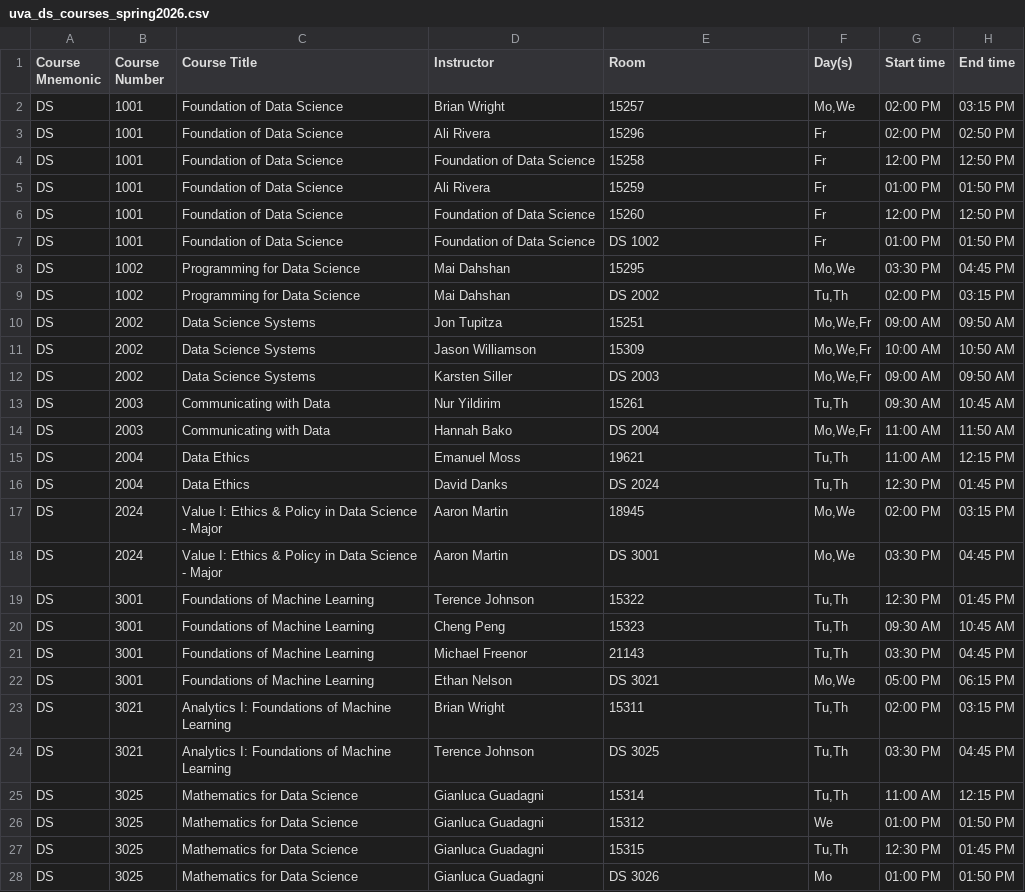
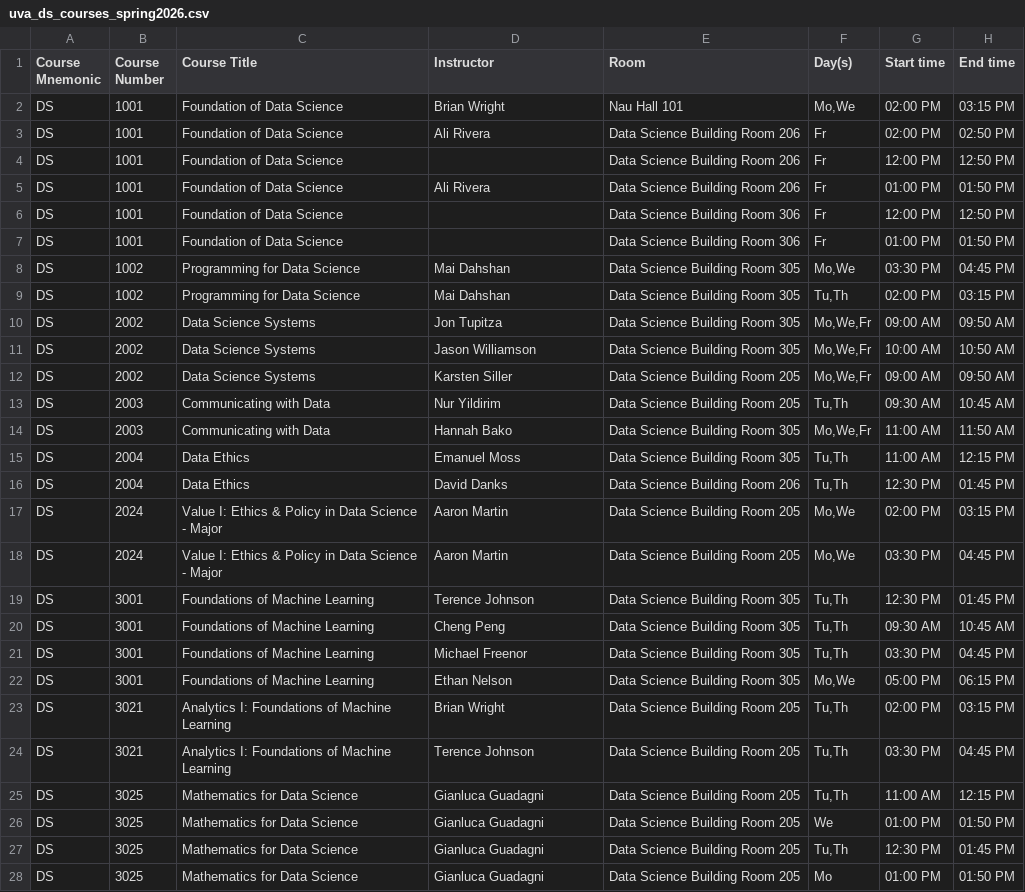
Before and after one commit to EmujinBat/DS4320, a CSV file: uva_ds_courses_spring2026.csv, drawn as a sheet; only a part is shown; the diff covers the shown part only.

Commit message:
updating data created in problem 2

```diff
--- a/uva_ds_courses_spring2026.csv
+++ b/uva_ds_courses_spring2026.csv
@@ -1,28 +1,28 @@
 Course Mnemonic,Course Number,Course Title,Instructor,Room,Day(s),Start time,End time
-DS,1001,Foundation of Data Science,Brian Wright,15257,"Mo,We",02:00 PM,03:15 PM
-DS,1001,Foundation of Data Science,Ali Rivera,15296,Fr,02:00 PM,02:50 PM
-DS,1001,Foundation of Data Science,Foundation of Data Science,15258,Fr,12:00 PM,12:50 PM
-DS,1001,Foundation of Data Science,Ali Rivera,15259,Fr,01:00 PM,01:50 PM
-DS,1001,Foundation of Data Science,Foundation of Data Science,15260,Fr,12:00 PM,12:50 PM
-DS,1001,Foundation of Data Science,Foundation of Data Science,DS 1002,Fr,01:00 PM,01:50 PM
-DS,1002,Programming for Data Science,Mai Dahshan,15295,"Mo,We",03:30 PM,04:45 PM
-DS,1002,Programming for Data Science,Mai Dahshan,DS 2002,"Tu,Th",02:00 PM,03:15 PM
-DS,2002,Data Science Systems,Jon Tupitza,15251,"Mo,We,Fr",09:00 AM,09:50 AM
-DS,2002,Data Science Systems,Jason Williamson,15309,"Mo,We,Fr",10:00 AM,10:50 AM
-DS,2002,Data Science Systems,Karsten Siller,DS 2003,"Mo,We,Fr",09:00 AM,09:50 AM
-DS,2003,Communicating with Data,Nur Yildirim,15261,"Tu,Th",09:30 AM,10:45 AM
-DS,2003,Communicating with Data,Hannah Bako,DS 2004,"Mo,We,Fr",11:00 AM,11:50 AM
-DS,2004,Data Ethics,Emanuel Moss,19621,"Tu,Th",11:00 AM,12:15 PM
-DS,2004,Data Ethics,David Danks,DS 2024,"Tu,Th",12:30 PM,01:45 PM
-DS,2024,Value I: Ethics & Policy in Data Science - Major,Aaron Martin,18945,"Mo,We",02:00 PM,03:15 PM
-DS,2024,Value I: Ethics & Policy in Data Science - Major,Aaron Martin,DS 3001,"Mo,We",03:30 PM,04:45 PM
-DS,3001,Foundations of Machine Learning,Terence Johnson,15322,"Tu,Th",12:30 PM,01:45 PM
-DS,3001,Foundations of Machine Learning,Cheng Peng,15323,"Tu,Th",09:30 AM,10:45 AM
-DS,3001,Foundations of Machine Learning,Michael Freenor,21143,"Tu,Th",03:30 PM,04:45 PM
-DS,3001,Foundations of Machine Learning,Ethan Nelson,DS 3021,"Mo,We",05:00 PM,06:15 PM
-DS,3021,Analytics I: Foundations of Machine Learning,Brian Wright,15311,"Tu,Th",02:00 PM,03:15 PM
-DS,3021,Analytics I: Foundations of Machine Learning,Terence Johnson,DS 3025,"Tu,Th",03:30 PM,04:45 PM
-DS,3025,Mathematics for Data Science,Gianluca Guadagni,15314,"Tu,Th",11:00 AM,12:15 PM
-DS,3025,Mathematics for Data Science,Gianluca Guadagni,15312,We,01:00 PM,01:50 PM
-DS,3025,Mathematics for Data Science,Gianluca Guadagni,15315,"Tu,Th",12:30 PM,01:45 PM
-DS,3025,Mathematics for Data Science,Gianluca Guadagni,DS 3026,Mo,01:00 PM,01:50 PM
+DS,1001,Foundation of Data Science,Brian Wright,Nau Hall 101,"Mo,We",02:00 PM,03:15 PM
+DS,1001,Foundation of Data Science,Ali Rivera,Data Science Building Room 206,Fr,02:00 PM,02:50 PM
+DS,1001,Foundation of Data Science,,Data Science Building Room 206,Fr,12:00 PM,12:50 PM
+DS,1001,Foundation of Data Science,Ali Rivera,Data Science Building Room 206,Fr,01:00 PM,01:50 PM
+DS,1001,Foundation of Data Science,,Data Science Building Room 306,Fr,12:00 PM,12:50 PM
+DS,1001,Foundation of Data Science,,Data Science Building Room 306,Fr,01:00 PM,01:50 PM
+DS,1002,Programming for Data Science,Mai Dahshan,Data Science Building Room 305,"Mo,We",03:30 PM,04:45 PM
+DS,1002,Programming for Data Science,Mai Dahshan,Data Science Building Room 305,"Tu,Th",02:00 PM,03:15 PM
+DS,2002,Data Science Systems,Jon Tupitza,Data Science Building Room 305,"Mo,We,Fr",09:00 AM,09:50 AM
+DS,2002,Data Science Systems,Jason Williamson,Data Science Building Room 305,"Mo,We,Fr",10:00 AM,10:50 AM
+DS,2002,Data Science Systems,Karsten Siller,Data Science Building Room 205,"Mo,We,Fr",09:00 AM,09:50 AM
+DS,2003,Communicating with Data,Nur Yildirim,Data Science Building Room 205,"Tu,Th",09:30 AM,10:45 AM
+DS,2003,Communicating with Data,Hannah Bako,Data Science Building Room 305,"Mo,We,Fr",11:00 AM,11:50 AM
+DS,2004,Data Ethics,Emanuel Moss,Data Science Building Room 305,"Tu,Th",11:00 AM,12:15 PM
+DS,2004,Data Ethics,David Danks,Data Science Building Room 206,"Tu,Th",12:30 PM,01:45 PM
+DS,2024,Value I: Ethics & Policy in Data Science - Major,Aaron Martin,Data Science Building Room 205,"Mo,We",02:00 PM,03:15 PM
+DS,2024,Value I: Ethics & Policy in Data Science - Major,Aaron Martin,Data Science Building Room 205,"Mo,We",03:30 PM,04:45 PM
+DS,3001,Foundations of Machine Learning,Terence Johnson,Data Science Building Room 305,"Tu,Th",12:30 PM,01:45 PM
+DS,3001,Foundations of Machine Learning,Cheng Peng,Data Science Building Room 305,"Tu,Th",09:30 AM,10:45 AM
+DS,3001,Foundations of Machine Learning,Michael Freenor,Data Science Building Room 305,"Tu,Th",03:30 PM,04:45 PM
+DS,3001,Foundations of Machine Learning,Ethan Nelson,Data Science Building Room 305,"Mo,We",05:00 PM,06:15 PM
+DS,3021,Analytics I: Foundations of Machine Learning,Brian Wright,Data Science Building Room 205,"Tu,Th",02:00 PM,03:15 PM
+DS,3021,Analytics I: Foundations of Machine Learning,Terence Johnson,Data Science Building Room 205,"Tu,Th",03:30 PM,04:45 PM
+DS,3025,Mathematics for Data Science,Gianluca Guadagni,Data Science Building Room 205,"Tu,Th",11:00 AM,12:15 PM
+DS,3025,Mathematics for Data Science,Gianluca Guadagni,Data Science Building Room 205,We,01:00 PM,01:50 PM
+DS,3025,Mathematics for Data Science,Gianluca Guadagni,Data Science Building Room 205,"Tu,Th",12:30 PM,01:45 PM
+DS,3025,Mathematics for Data Science,Gianluca Guadagni,Data Science Building Room 205,Mo,01:00 PM,01:50 PM
```
Also changed, not shown: 41 edited cells elsewhere in this file.
